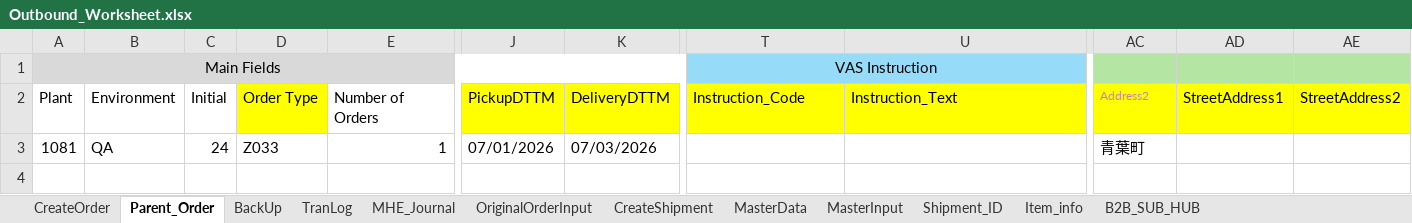
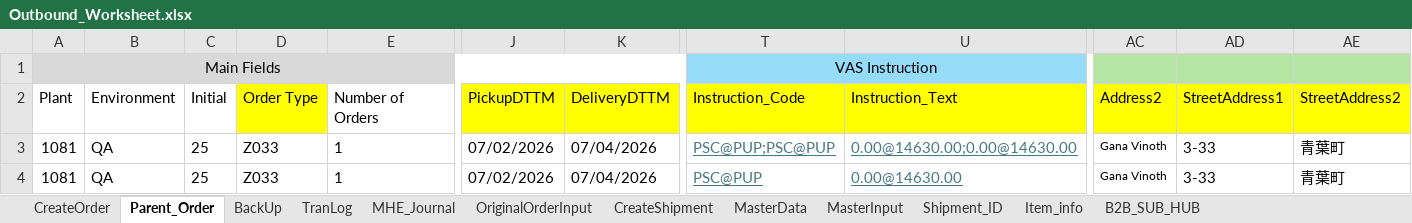
Before and after one commit to Vino0585/Nike, an Excel workbook: J30/Input_files/Outbound_Worksheet.xlsx, sheet Parent_Order, drawn as a sheet; only a part is shown, gaps mark what is left out; values as stored, in another font and other column widths than the file's, no borders; rows hold the shown columns only; the diff names each change by its address in the sheet, - before the commit and + after, or states it on an @@ line.

```diff
--- a/J30/Input_files/Outbound_Worksheet.xlsx (sheet Parent_Order)
+++ b/J30/Input_files/Outbound_Worksheet.xlsx (sheet Parent_Order)
-AC2 text colour: #C77DBB
+AC2 text colour: black, text size: larger
-C3 (Initial): 24
+C3 (Initial): 25
-E3 alignment: right
+E3 alignment: left
-J3 (PickupDTTM): 07/01/2026
+J3 (PickupDTTM): 07/02/2026
-K3 (DeliveryDTTM): 07/03/2026
+K3 (DeliveryDTTM): 07/04/2026
-T3 (Instruction_Code): (empty)
+T3 (Instruction_Code): PSC@PUP;PSC@PUP
-U3 (Instruction_Text): (empty)
+U3 (Instruction_Text): 0.00@14630.00;0.00@14630.00
-AC3 (Address2): 青葉町
+AC3 (Address2): Gana Vinoth
@@ AC3 text size: smaller @@
-AD3 (StreetAddress1): (empty)
+AD3 (StreetAddress1): 3-33
-AE3 (StreetAddress2): (empty)
+AE3 (StreetAddress2): 青葉町
+row 4: 1081 | QA | 25 | Z033 | 1 | 07/02/2026 | 07/04/2026 | PSC@PUP | 0.00@14630.00 | Gana Vinoth | 3-33 | 青葉町
```
Also changed, not shown: sheet BackUp, 2 other files.
